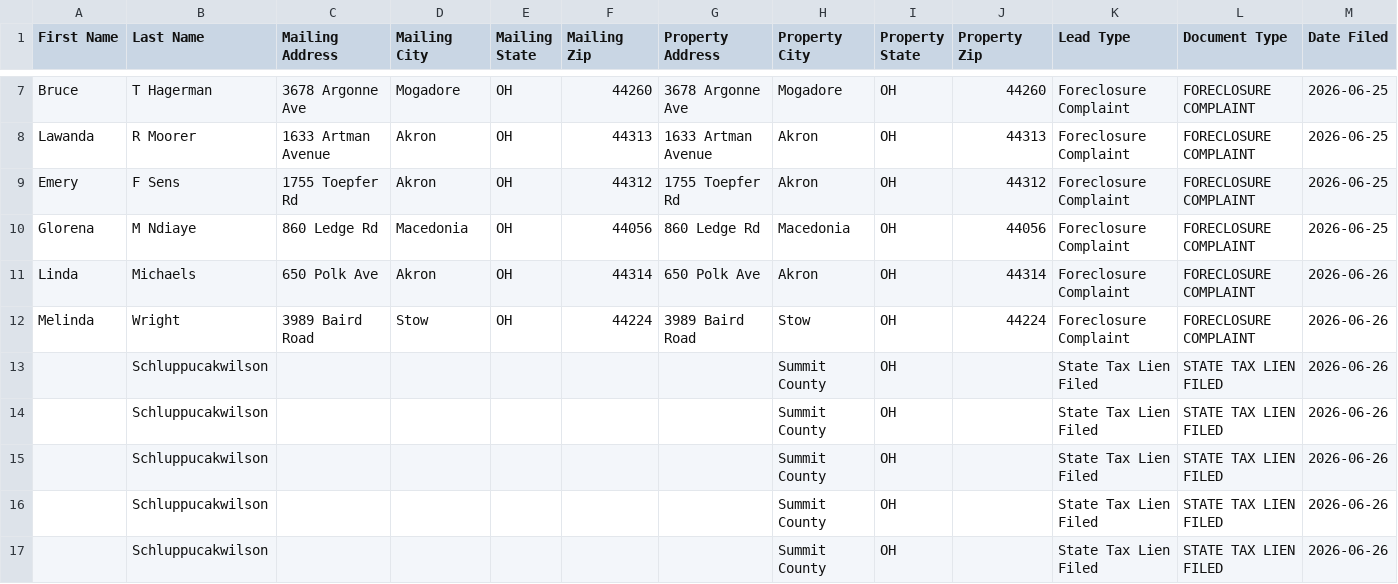
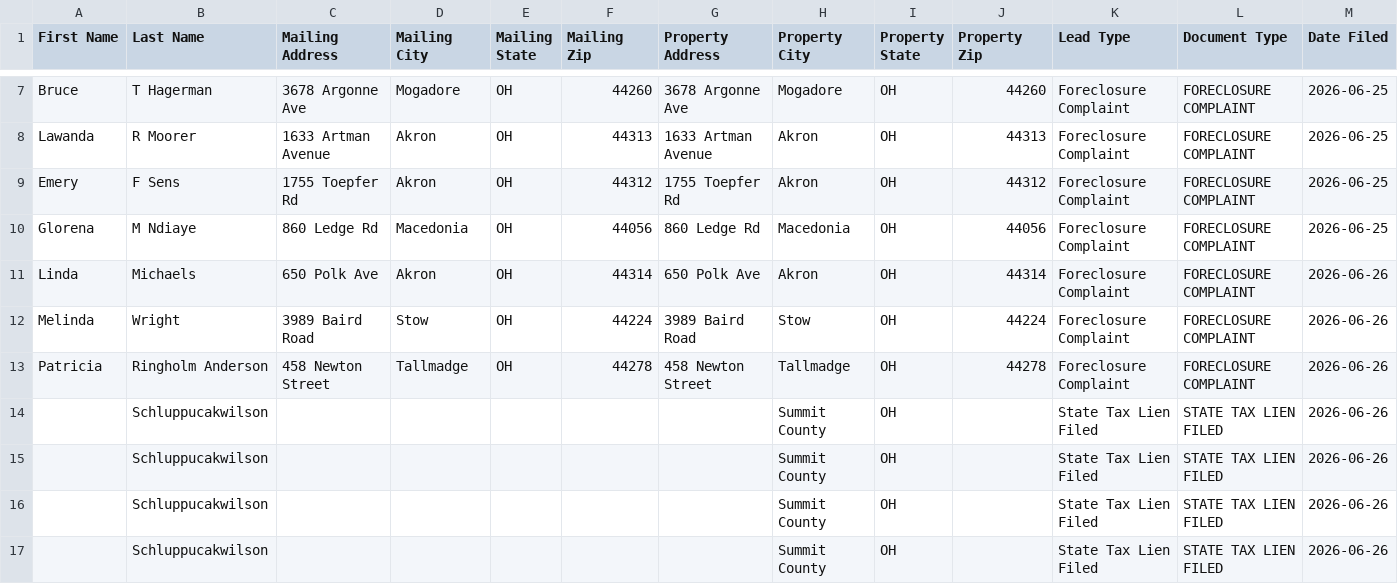
Before and after one commit to paulw3535/summit-leads, a CSV file: data/ghl_export.csv, drawn as a sheet; only a part is shown, gaps mark what is left out; the shorter side is filled out with more unchanged rows; rows hold the shown columns only; the diff names each change by its address in the sheet, - before the commit and + after, or states it on an @@ line.

```diff
--- a/data/ghl_export.csv
+++ b/data/ghl_export.csv
+row 13: Patricia | Ringholm Anderson | 458 Newton Street | Tallmadge | OH | 44278 | 458 Newton Street | Tallmadge | OH | 44278 | Foreclosure Complaint | FORECLOSURE COMPLAINT | 2026-06-26
```
Also changed, not shown: 2 other files.
